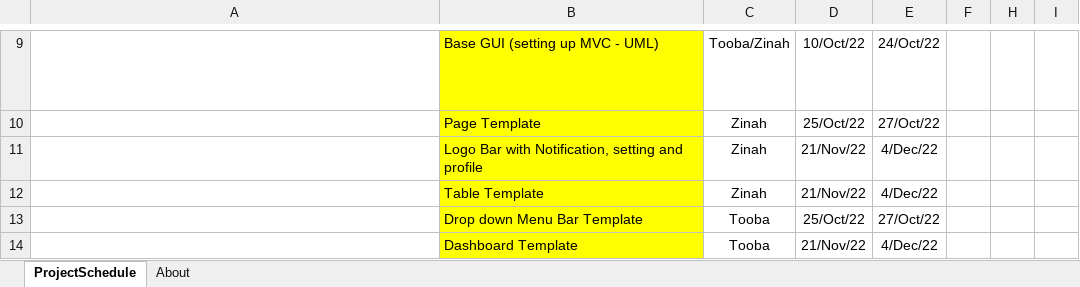
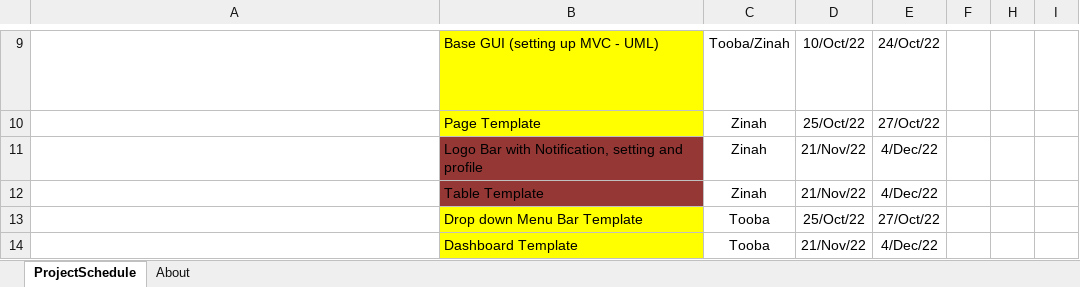
Before and after one commit to ToobaKS/EmployeeManagementSystem, an Excel workbook: Development Timelines/GanttChart_Iteration3.xlsx, sheet ProjectSchedule, drawn as a sheet; only a part is shown, gaps mark what is left out; long unchanged cells end in …; values as stored, in another font and other column widths than the file's, no borders; conditional formats not drawn; the diff names each change by its address in the sheet, - before the commit and + after, or states it on an @@ line.

```diff
--- a/Development Timelines/GanttChart_Iteration3.xlsx (sheet ProjectSchedule)
+++ b/Development Timelines/GanttChart_Iteration3.xlsx (sheet ProjectSchedule)
-B11:B12 fill: #FFFF00
+B11:B12 fill: #953735
```
Also changed, not shown: 33 other files.
